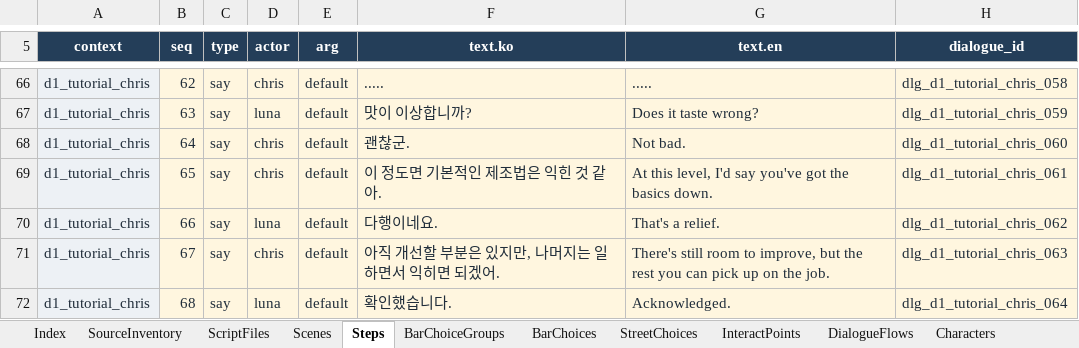
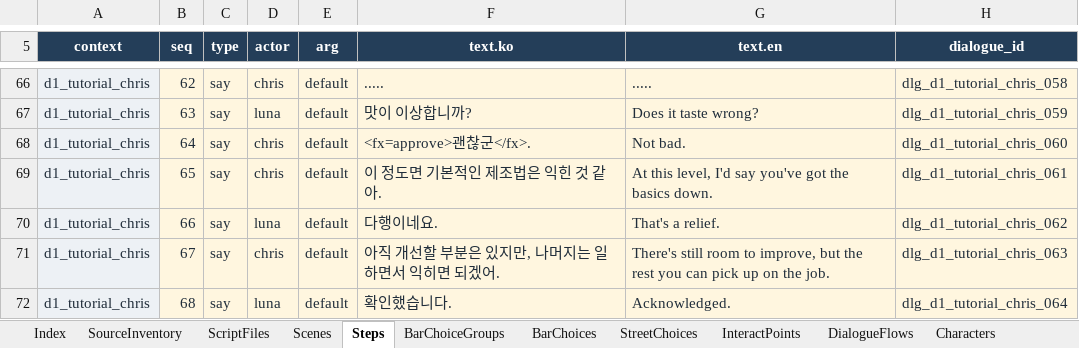
Before and after one commit to Team-SimChung/Human-Bartender, an Excel workbook: HumanBartender/outputs/20260915-content-editing/HumanBartender_C_Content.xlsx, sheet Steps, drawn as a sheet; only a part is shown, gaps mark what is left out; values as stored, in another font and other column widths than the file's, no borders; conditional formats and table styles not drawn; the diff covers the shown part only; the diff names each change by its address in the sheet, - before the commit and + after, or states it on an @@ line.

```diff
--- a/HumanBartender/outputs/20260915-content-editing/HumanBartender_C_Content.xlsx (sheet Steps)
+++ b/HumanBartender/outputs/20260915-content-editing/HumanBartender_C_Content.xlsx (sheet Steps)
-F68 (text.ko): 괜찮군.
+F68 (text.ko): <fx=approve>괜찮군</fx>.
```
Also changed, not shown: 16 edited cells elsewhere in this sheet, HumanBartender/outputs/20260915-content-editing/HumanBartender_Game_Settings.xlsx, 13 other files.
